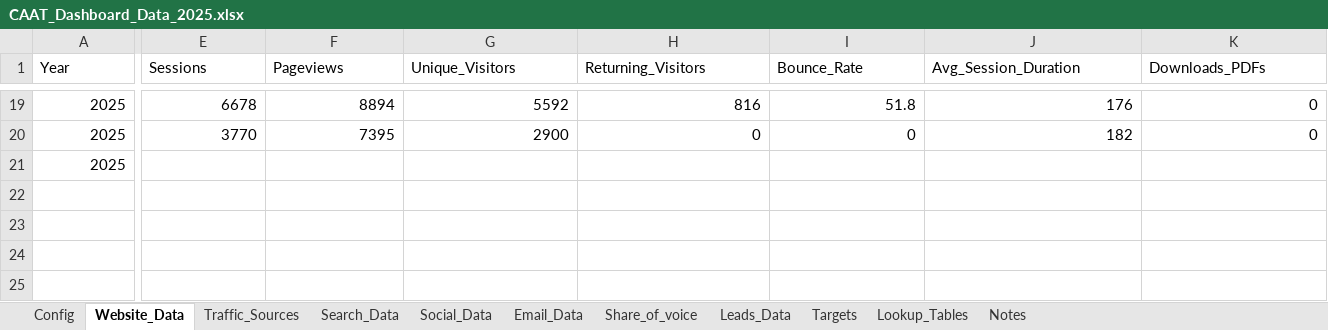
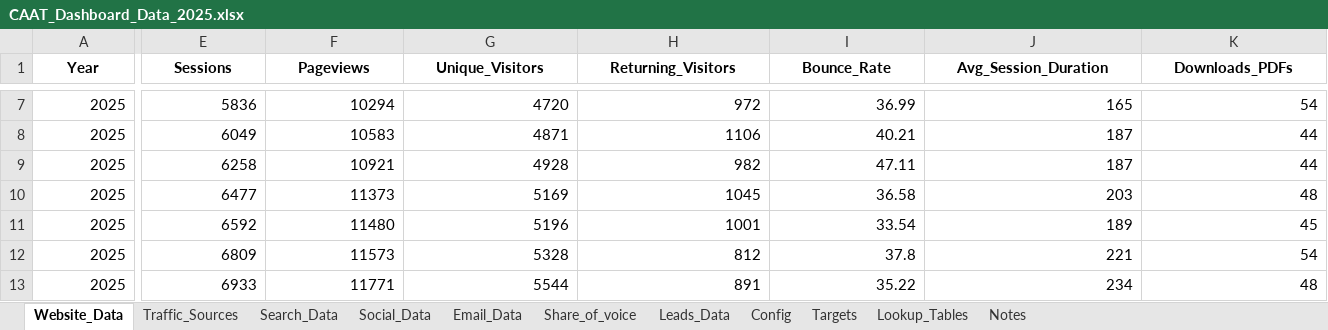
Before and after one commit to copypop/dashboard, an Excel workbook: public/CAAT_Dashboard_Data_2025.xlsx, sheet Website_Data, drawn as a sheet; only a part is shown, gaps mark what is left out; values as stored, in another font and other column widths than the file's, no borders; addresses are those after the commit; rows hold the shown columns only; the diff covers the shown part only; the diff names each change by its address in the sheet, - before the commit and + after, or states it on an @@ line.

```diff
--- a/public/CAAT_Dashboard_Data_2025.xlsx (sheet Website_Data)
+++ b/public/CAAT_Dashboard_Data_2025.xlsx (sheet Website_Data)
@@ sheet tab order changed: Website_Data | Traffic_Sources | Search_Data | Social_Data | Email_Data | Share_of_voice | Leads_Data | Config | Targets | Lookup_Tables | Notes @@
@@ A1:K1 bold: off → on, alignment: left → center @@
-E7 (Sessions): 6678
+E7 (Sessions): 5836
-F7 (Pageviews): 8894
+F7 (Pageviews): 10294
-G7 (Unique_Visitors): 5592
+G7 (Unique_Visitors): 4720
-H7 (Returning_Visitors): 816
+H7 (Returning_Visitors): 972
-I7 (Bounce_Rate): 51.8
+I7 (Bounce_Rate): 36.99
-J7 (Avg_Session_Duration): 176
+J7 (Avg_Session_Duration): 165
-K7 (Downloads_PDFs): 0
+K7 (Downloads_PDFs): 54
-E8 (Sessions): 3770
+E8 (Sessions): 6049
-F8 (Pageviews): 7395
+F8 (Pageviews): 10583
-G8 (Unique_Visitors): 2900
+G8 (Unique_Visitors): 4871
-H8 (Returning_Visitors): 0
+H8 (Returning_Visitors): 1106
-I8 (Bounce_Rate): 0
+I8 (Bounce_Rate): 40.21
-J8 (Avg_Session_Duration): 182
+J8 (Avg_Session_Duration): 187
-K8 (Downloads_PDFs): 0
+K8 (Downloads_PDFs): 44
-E9 (Sessions): (empty)
+E9 (Sessions): 6258
-F9 (Pageviews): (empty)
+F9 (Pageviews): 10921
-G9 (Unique_Visitors): (empty)
+G9 (Unique_Visitors): 4928
-H9 (Returning_Visitors): (empty)
+H9 (Returning_Visitors): 982
-I9 (Bounce_Rate): (empty)
+I9 (Bounce_Rate): 47.11
-J9 (Avg_Session_Duration): (empty)
+J9 (Avg_Session_Duration): 187
-K9 (Downloads_PDFs): (empty)
+K9 (Downloads_PDFs): 44
+row 10: 2025 | 6477 | 11373 | 5169 | 1045 | 36.58 | 203 | 48
+row 11: 2025 | 6592 | 11480 | 5196 | 1001 | 33.54 | 189 | 45
+row 12: 2025 | 6809 | 11573 | 5328 | 812 | 37.8 | 221 | 54
+row 13: 2025 | 6933 | 11771 | 5544 | 891 | 35.22 | 234 | 48
```
Also changed, not shown: 12 removed rows, 51 edited cells and cell formats elsewhere in this sheet, sheet Social_Data, sheet Email_Data, sheet Leads_Data, sheet Traffic_Sources, sheet Share_of_voice, sheet Search_Data, 4 more sheets.
